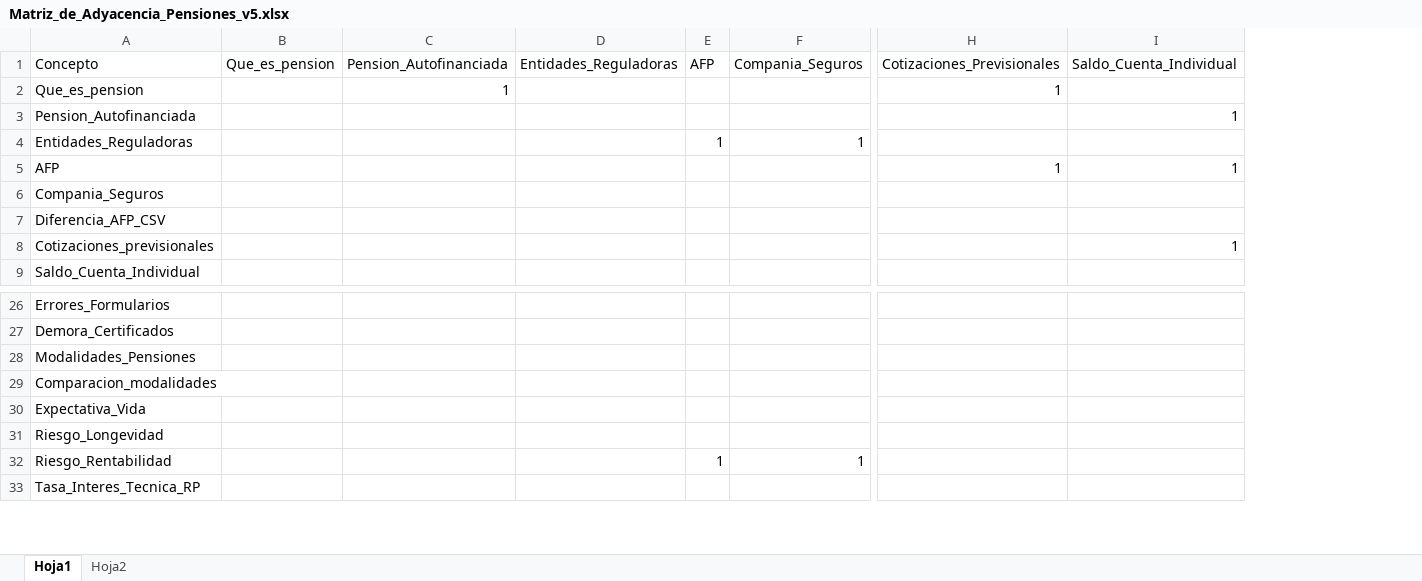
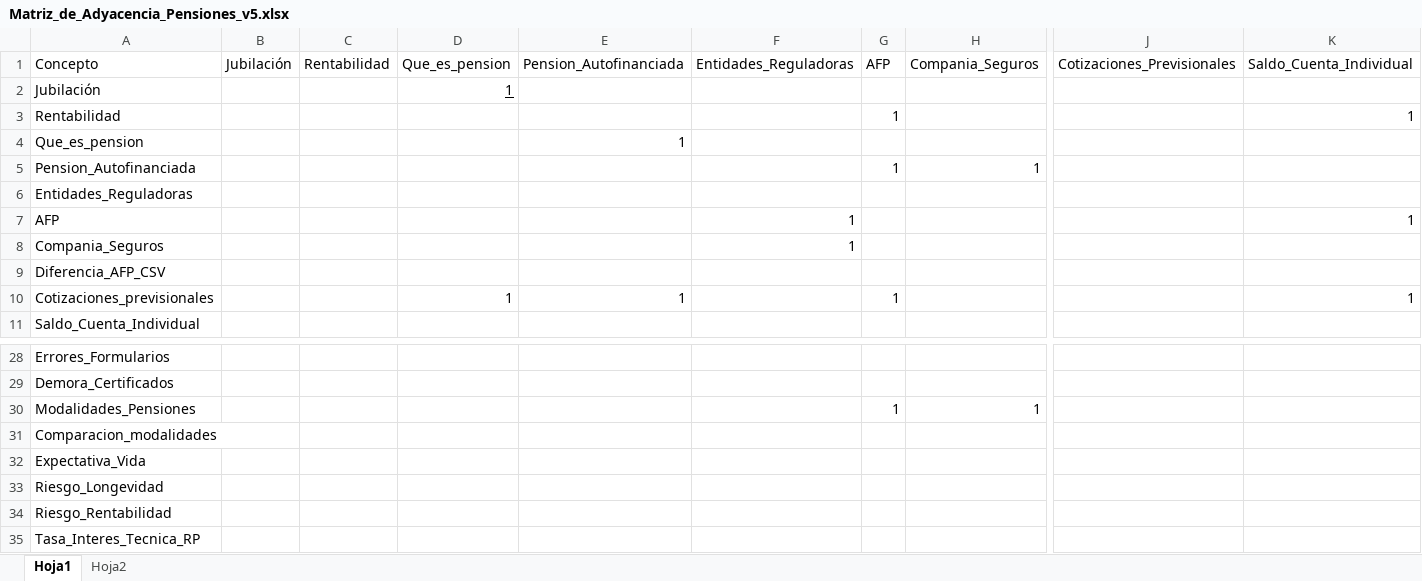
Before and after one commit to cutrerasc/Tesis-Doctorado, an Excel workbook: Modelo/datos/Raw_Data/Matriz_de_Adyacencia_Pensiones_v5.xlsx, sheet Hoja1, drawn as a sheet; only a part is shown, gaps mark what is left out; values as stored, in another font and other column widths than the file's, no borders; conditional formats not drawn; addresses are those after the commit; rows hold the shown columns only; the diff covers the shown part only; the diff names each change by its address in the sheet, - before the commit and + after, or states it on an @@ line.

```diff
--- a/Modelo/datos/Raw_Data/Matriz_de_Adyacencia_Pensiones_v5.xlsx (sheet Hoja1)
+++ b/Modelo/datos/Raw_Data/Matriz_de_Adyacencia_Pensiones_v5.xlsx (sheet Hoja1)
+column B (Jubilación), empty
+column C (Rentabilidad), empty
+row 2: Jubilación |  |  | 1
+row 3: Rentabilidad |  |  |  |  |  | 1 |  |  | 1
-J4 (Cotizaciones_Previsionales): 1
+J4 (Cotizaciones_Previsionales): (empty)
-G5 (AFP): (empty)
+G5 (AFP): 1
-H5 (Compania_Seguros): (empty)
+H5 (Compania_Seguros): 1
-K5 (Saldo_Cuenta_Individual): 1
+K5 (Saldo_Cuenta_Individual): (empty)
-G6 (AFP): 1
+G6 (AFP): (empty)
-H6 (Compania_Seguros): 1
+H6 (Compania_Seguros): (empty)
-F7:F8 (Entidades_Reguladoras): (empty)
+F7:F8 (Entidades_Reguladoras): 1
-J7 (Cotizaciones_Previsionales): 1
+J7 (Cotizaciones_Previsionales): (empty)
-D10 (Que_es_pension): (empty)
+D10 (Que_es_pension): 1
-E10 (Pension_Autofinanciada): (empty)
+E10 (Pension_Autofinanciada): 1
-G10 (AFP): (empty)
+G10 (AFP): 1
-G30 (AFP): (empty)
+G30 (AFP): 1
-H30 (Compania_Seguros): (empty)
+H30 (Compania_Seguros): 1
-G34 (AFP): 1
+G34 (AFP): (empty)
-H34 (Compania_Seguros): 1
+H34 (Compania_Seguros): (empty)
```
Also changed, not shown: 1 edited cell elsewhere in this sheet, Modelo/datos/Intermedias/matriz_sin_redundancia_v2.xlsx, Modelo/datos/Raw_Data/Matriz_de_Adyacencia_Pensiones_validada_NO_TOCAR.xlsx, 37 other files.
